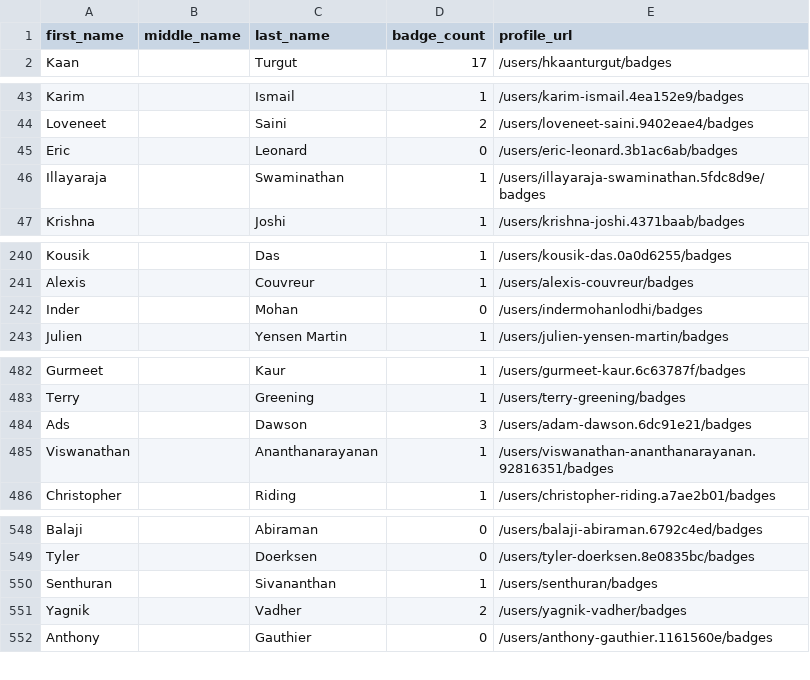
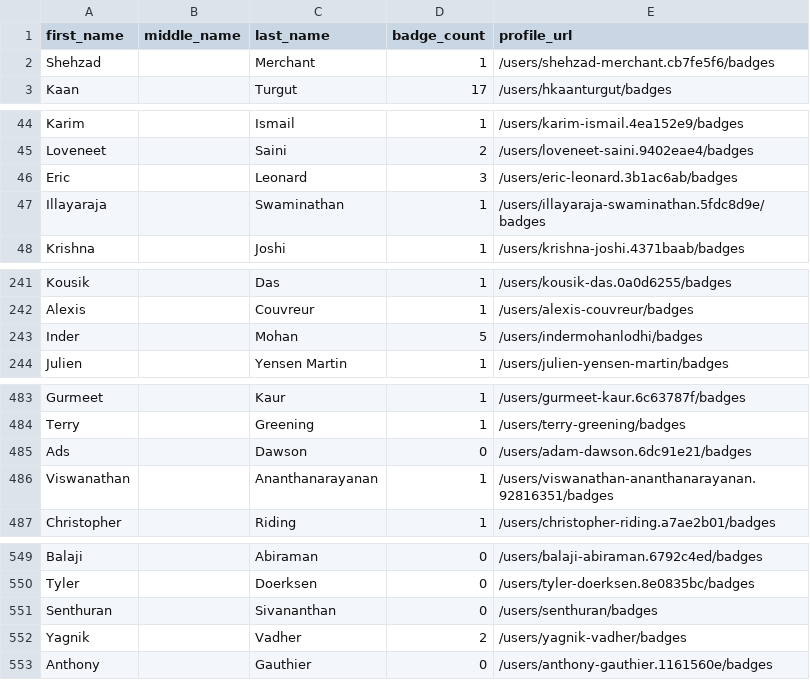
Before and after one commit to Joas707/github-certification-ranking-fork, a CSV file: datasource/github-certs-canada.csv, drawn as a sheet; only a part is shown, gaps mark what is left out.

```diff
--- a/datasource/github-certs-canada.csv
+++ b/datasource/github-certs-canada.csv
@@ -1,2 +1,3 @@
 first_name,middle_name,last_name,badge_count,profile_url
+Shehzad,,Merchant,1,/users/shehzad-merchant.cb7fe5f6/badges
 Kaan,,Turgut,17,/users/hkaanturgut/badges
@@ -44,3 +45,3 @@ Karim,,Ismail,1,/users/karim-ismail.4ea152e9/badges
 Loveneet,,Saini,2,/users/loveneet-saini.9402eae4/badges
-Eric,,Leonard,0,/users/eric-leonard.3b1ac6ab/badges
+Eric,,Leonard,3,/users/eric-leonard.3b1ac6ab/badges
 Illayaraja,,Swaminathan,1,/users/illayaraja-swaminathan.5fdc8d9e/badges
@@ -241,3 +242,3 @@ Kousik,,Das,1,/users/kousik-das.0a0d6255/badges
 Alexis,,Couvreur,1,/users/alexis-couvreur/badges
-Inder,,Mohan,0,/users/indermohanlodhi/badges
+Inder,,Mohan,5,/users/indermohanlodhi/badges
 Julien,,Yensen Martin,1,/users/julien-yensen-martin/badges
@@ -483,3 +484,3 @@ Gurmeet,,Kaur,1,/users/gurmeet-kaur.6c63787f/badges
 Terry,,Greening,1,/users/terry-greening/badges
-Ads,,Dawson,3,/users/adam-dawson.6dc91e21/badges
+Ads,,Dawson,0,/users/adam-dawson.6dc91e21/badges
 Viswanathan,,Ananthanarayanan,1,/users/viswanathan-ananthanarayanan.92816351/badges
@@ -549,3 +550,3 @@ Balaji,,Abiraman,0,/users/balaji-abiraman.6792c4ed/badges
 Tyler,,Doerksen,0,/users/tyler-doerksen.8e0835bc/badges
-Senthuran,,Sivananthan,1,/users/senthuran/badges
+Senthuran,,Sivananthan,0,/users/senthuran/badges
 Yagnik,,Vadher,2,/users/yagnik-vadher/badges
```
Also changed, not shown: datasource/github-certs-brazil.csv, datasource/github-certs-finland.csv, 48 other files.
